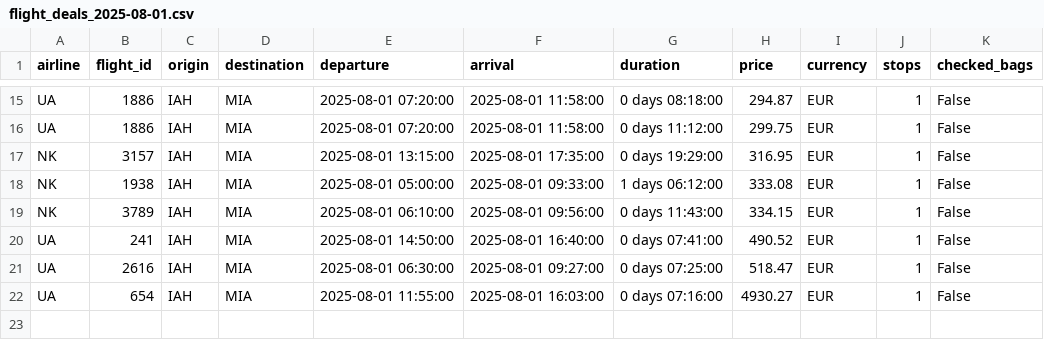
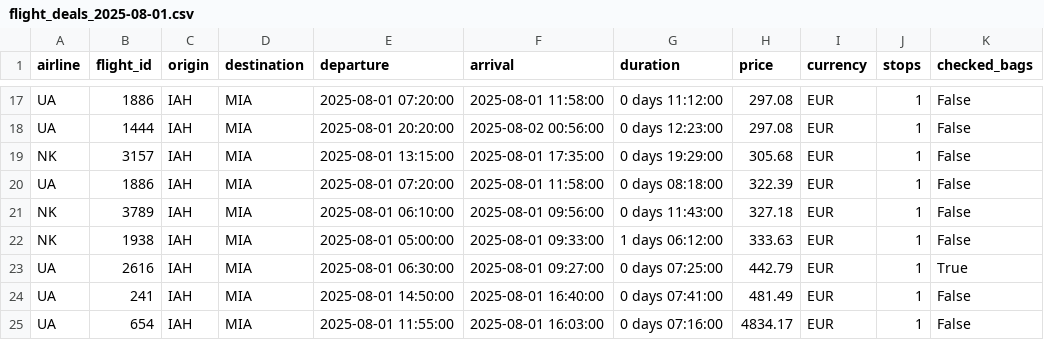
Before and after one commit to jasmine-pok/flight-deal-tracker, a CSV file: data/raw/flight_deals_2025-08-01.csv, drawn as a sheet; only a part is shown, gaps mark what is left out; addresses are those after the commit; the diff covers the shown part only; the diff names each change by its address in the sheet, - before the commit and + after, or states it on an @@ line.

```diff
--- a/data/raw/flight_deals_2025-08-01.csv
+++ b/data/raw/flight_deals_2025-08-01.csv
-G17 (duration): 0 days 08:18:00
+G17 (duration): 0 days 11:12:00
-H17 (price): 294.87
+H17 (price): 297.08
-B18 (flight_id): 1886
+B18 (flight_id): 1444
-E18 (departure): 2025-08-01 07:20:00
+E18 (departure): 2025-08-01 20:20:00
-F18 (arrival): 2025-08-01 11:58:00
+F18 (arrival): 2025-08-02 00:56:00
-G18 (duration): 0 days 11:12:00
+G18 (duration): 0 days 12:23:00
-H18 (price): 299.75
+H18 (price): 297.08
-H19 (price): 316.95
+H19 (price): 305.68
+row 20: UA | 1886 | IAH | MIA | 2025-08-01 07:20:00 | 2025-08-01 11:58:00 | 0 days 08:18:00 | 322.39 | EUR | 1 | False
-B21 (flight_id): 1938
+B21 (flight_id): 3789
-E21 (departure): 2025-08-01 05:00:00
+E21 (departure): 2025-08-01 06:10:00
-F21 (arrival): 2025-08-01 09:33:00
+F21 (arrival): 2025-08-01 09:56:00
-G21 (duration): 1 days 06:12:00
+G21 (duration): 0 days 11:43:00
-H21 (price): 333.08
+H21 (price): 327.18
-B22 (flight_id): 3789
+B22 (flight_id): 1938
-E22 (departure): 2025-08-01 06:10:00
+E22 (departure): 2025-08-01 05:00:00
-F22 (arrival): 2025-08-01 09:56:00
+F22 (arrival): 2025-08-01 09:33:00
-G22 (duration): 0 days 11:43:00
+G22 (duration): 1 days 06:12:00
-H22 (price): 334.15
+H22 (price): 333.63
-B23 (flight_id): 241
+B23 (flight_id): 2616
-E23 (departure): 2025-08-01 14:50:00
+E23 (departure): 2025-08-01 06:30:00
-F23 (arrival): 2025-08-01 16:40:00
+F23 (arrival): 2025-08-01 09:27:00
-G23 (duration): 0 days 07:41:00
+G23 (duration): 0 days 07:25:00
-H23 (price): 490.52
+H23 (price): 442.79
-K23 (checked_bags): False
+K23 (checked_bags): True
-B24 (flight_id): 2616
+B24 (flight_id): 241
-E24 (departure): 2025-08-01 06:30:00
+E24 (departure): 2025-08-01 14:50:00
-F24 (arrival): 2025-08-01 09:27:00
+F24 (arrival): 2025-08-01 16:40:00
-G24 (duration): 0 days 07:25:00
+G24 (duration): 0 days 07:41:00
-H24 (price): 518.47
+H24 (price): 481.49
-H25 (price): 4930.27
+H25 (price): 4834.17
```
Also changed, not shown: 6 added rows, 4 removed rows and 23 edited cells elsewhere in this file, 11 other files.
